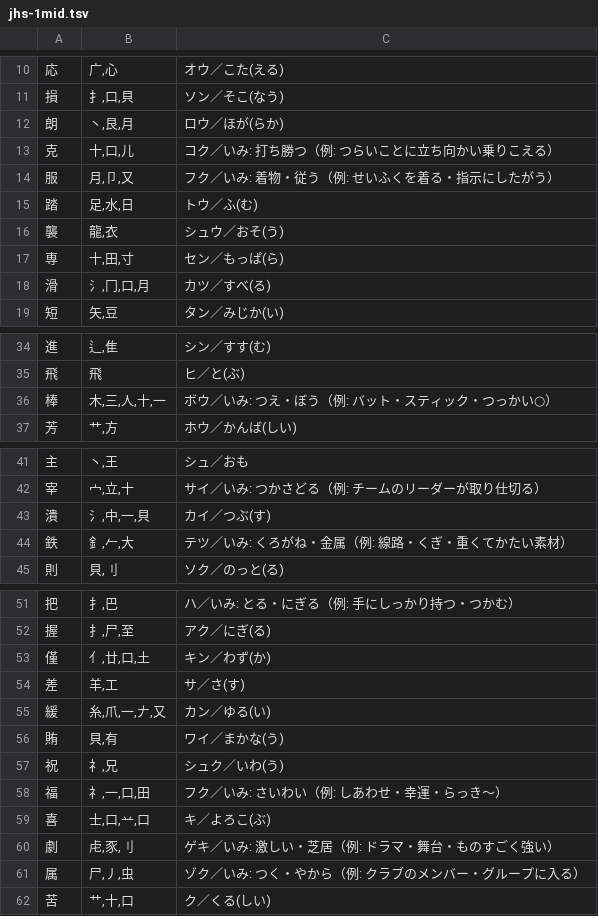
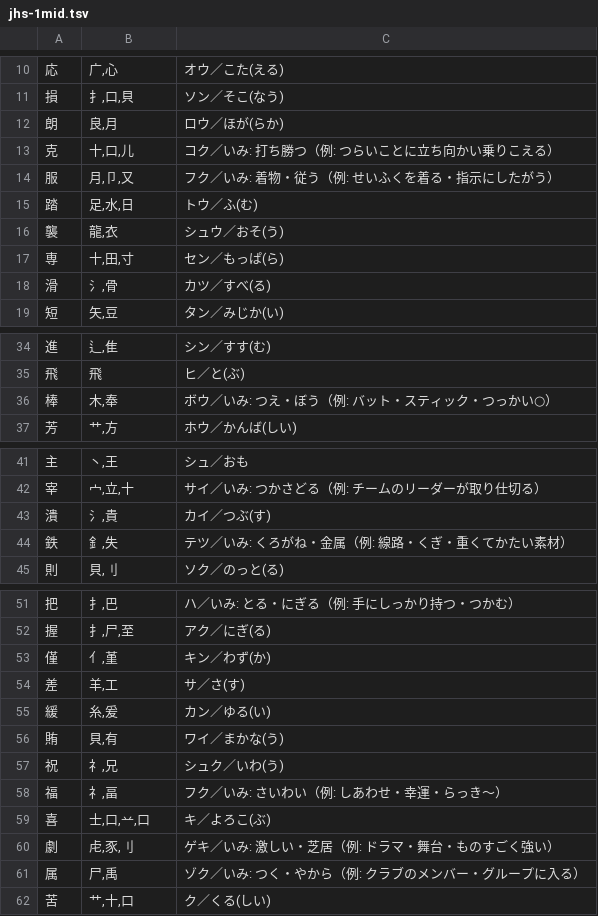
Before and after one commit to piggest/kanji-quiz, a TSV file: jhs-1mid.tsv, drawn as a sheet; only a part is shown, gaps mark what is left out.

```diff
--- a/jhs-1mid.tsv
+++ b/jhs-1mid.tsv
@@ -11,3 +11,3 @@
 損	扌,口,貝	ソン／そこ(なう)
-朗	丶,艮,月	ロウ／ほが(らか)
+朗	良,月	ロウ／ほが(らか)
 克	十,口,儿	コク／いみ: 打ち勝つ（例: つらいことに立ち向かい乗りこえる）
@@ -17,3 +17,3 @@
 専	十,田,寸	セン／もっぱ(ら)
-滑	氵,冂,口,月	カツ／すべ(る)
+滑	氵,骨	カツ／すべ(る)
 短	矢,豆	タン／みじか(い)
@@ -35,3 +35,3 @@
 飛	飛	ヒ／と(ぶ)
-棒	木,三,人,十,一	ボウ／いみ: つえ・ぼう（例: バット・スティック・つっかい○）
+棒	木,奉	ボウ／いみ: つえ・ぼう（例: バット・スティック・つっかい○）
 芳	艹,方	ホウ／かんば(しい)
@@ -42,4 +42,4 @@
 宰	宀,立,十	サイ／いみ: つかさどる（例: チームのリーダーが取り仕切る）
-潰	氵,中,一,貝	カイ／つぶ(す)
-鉄	釒,𠂉,大	テツ／いみ: くろがね・金属（例: 線路・くぎ・重くてかたい素材）
+潰	氵,貴	カイ／つぶ(す)
+鉄	釒,失	テツ／いみ: くろがね・金属（例: 線路・くぎ・重くてかたい素材）
 則	貝,刂	ソク／のっと(る)
@@ -52,11 +52,11 @@
 握	扌,尸,至	アク／にぎ(る)
-僅	亻,廿,口,土	キン／わず(か)
+僅	亻,堇	キン／わず(か)
 差	羊,工	サ／さ(す)
-緩	糸,爪,一,𠂇,又	カン／ゆる(い)
+緩	糸,爰	カン／ゆる(い)
 賄	貝,有	ワイ／まかな(う)
 祝	礻,兄	シュク／いわ(う)
-福	礻,一,口,田	フク／いみ: さいわい（例: しあわせ・幸運・らっき～）
+福	礻,畐	フク／いみ: さいわい（例: しあわせ・幸運・らっき～）
 喜	士,口,䒑,口	キ／よろこ(ぶ)
 劇	虍,豕,刂	ゲキ／いみ: 激しい・芝居（例: ドラマ・舞台・ものすごく強い）
-属	尸,丿,虫	ゾク／いみ: つく・やから（例: クラブのメンバー・グループに入る）
+属	尸,禹	ゾク／いみ: つく・やから（例: クラブのメンバー・グループに入る）
 苦	艹,十,口	ク／くる(しい)
```
Also changed, not shown: es-6.tsv.
